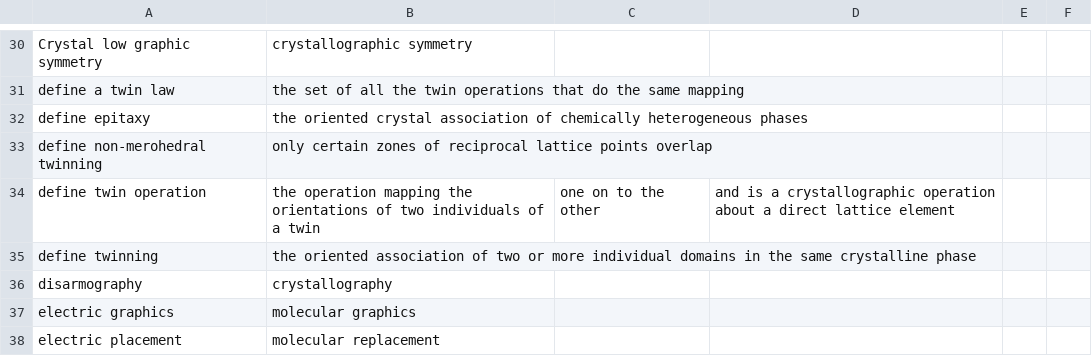
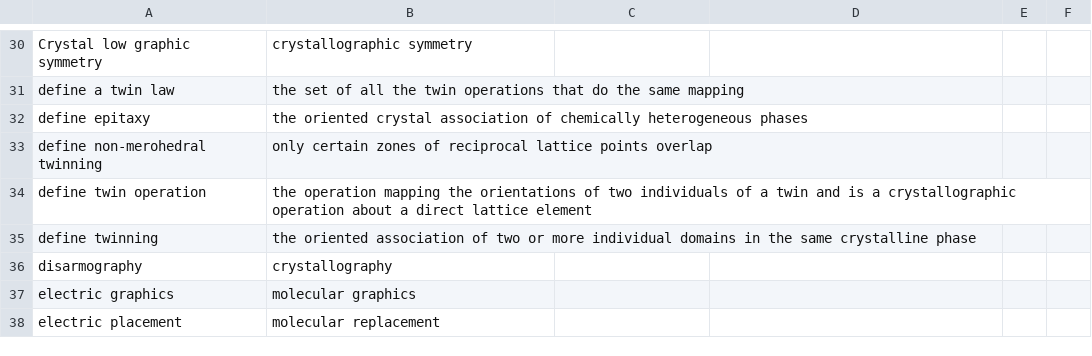
Before and after one commit to MooersLab/biological-crystallography-voice-in, a CSV file: biocryst.csv, drawn as a sheet; only a part is shown, gaps mark what is left out.

Commit message:
Update biocryst.csv

```diff
--- a/biocryst.csv
+++ b/biocryst.csv
@@ -33,3 +33,3 @@ define epitaxy,the oriented crystal association of chemically heterogeneous phas
 define non-merohedral twinning,only certain zones of reciprocal lattice points overlap
-define twin operation,the operation mapping the orientations of two individuals of a twin, one on to the other, and is a crystallographic operation about a direct lattice element
+define twin operation,the operation mapping the orientations of two individuals of a twin and is a crystallographic operation about a direct lattice element
 define twinning,the oriented association of two or more individual domains in the same crystalline phase
```
